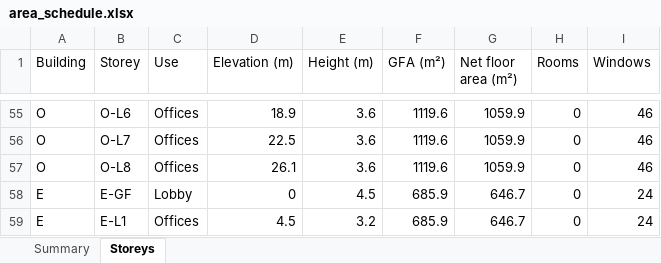
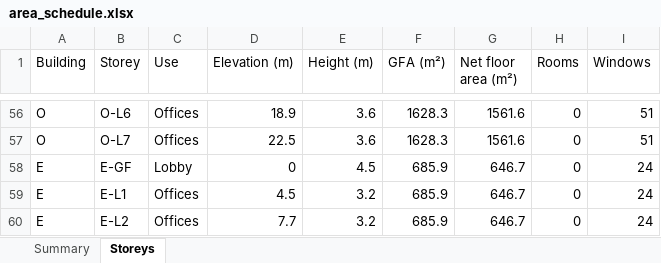
Before and after one commit to v1nnrar/Panorama, an Excel workbook: 04_proposed/options/A/model/area_schedule.xlsx, sheet Storeys, drawn as a sheet; only a part is shown, gaps mark what is left out; the shorter side is filled out with more unchanged rows; values as stored, in another font and other column widths than the file's, no borders; removed rows and columns are numbered as before the commit, all else as after; the diff covers the shown part only; the diff names each change by its address in the sheet, - before the commit and + after, or states it on an @@ line.

```diff
--- a/04_proposed/options/A/model/area_schedule.xlsx (sheet Storeys)
+++ b/04_proposed/options/A/model/area_schedule.xlsx (sheet Storeys)
-F56:F57 (GFA (m²)): 1119.6
+F56:F57 (GFA (m²)): 1628.3
-G56:G57 (Net floor area (m²)): 1059.9
+G56:G57 (Net floor area (m²)): 1561.6
-I56:I57 (Windows): 46
+I56:I57 (Windows): 51
-row 57: O | O-L8 | Offices | 26.1 | 3.6 | 1119.6 | 1059.9 | 0 | 46
```
Also changed, not shown: 1 added row and 159 edited cells elsewhere in this sheet, sheet Summary, 36 other files.
